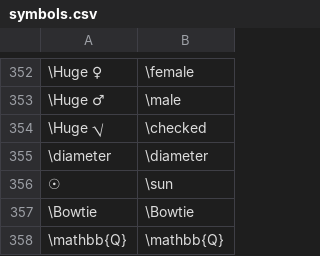
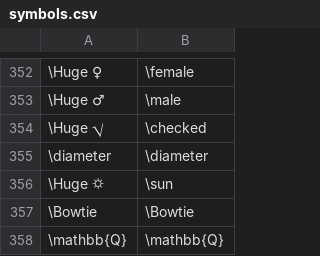
Before and after one commit to zaidalyafeai/ml-projects, a CSV file: texter/symbols.csv, drawn as a sheet; only a part is shown, gaps mark what is left out; the diff names each change by its address in the sheet, - before the commit and + after, or states it on an @@ line.

Commit message:
Update symbols.csv

```diff
--- a/texter/symbols.csv
+++ b/texter/symbols.csv
-A356: ☉
+A356: \Huge ⛭
```
